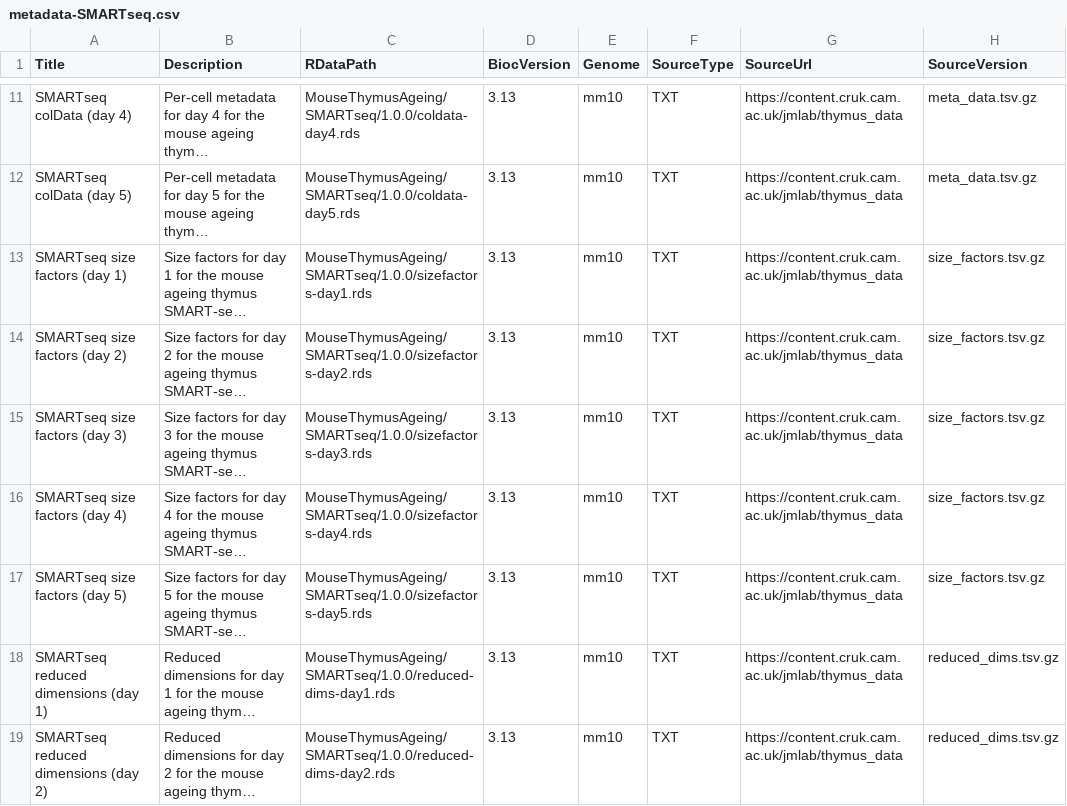
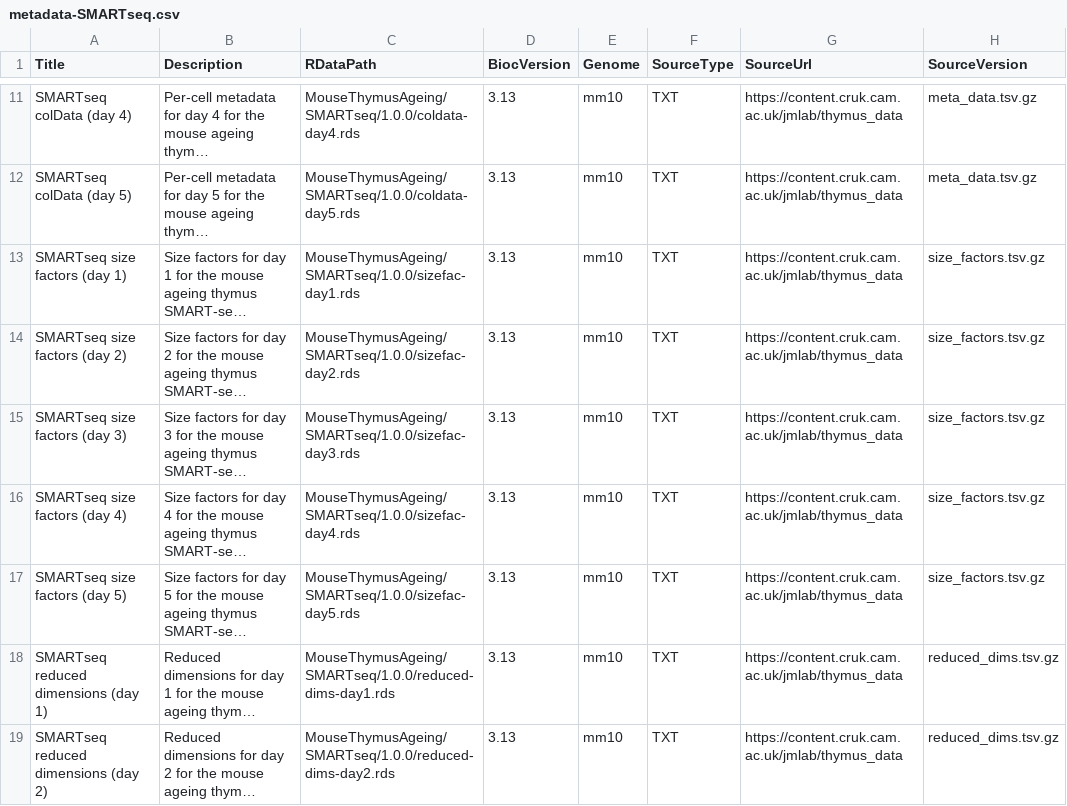
Before and after one commit to bioc/MouseThymusAgeing, a CSV file: inst/extdata/metadata-SMARTseq.csv, drawn as a sheet; only a part is shown, gaps mark what is left out; long unchanged cells end in …; the diff names each change by its address in the sheet, - before the commit and + after, or states it on an @@ line.

Commit message:
update SMARTseq meta-data

```diff
--- a/inst/extdata/metadata-SMARTseq.csv
+++ b/inst/extdata/metadata-SMARTseq.csv
-C13 (RDataPath): MouseThymusAgeing/SMARTseq/1.0.0/sizefactors-day1.rds
+C13 (RDataPath): MouseThymusAgeing/SMARTseq/1.0.0/sizefac-day1.rds
-C14 (RDataPath): MouseThymusAgeing/SMARTseq/1.0.0/sizefactors-day2.rds
+C14 (RDataPath): MouseThymusAgeing/SMARTseq/1.0.0/sizefac-day2.rds
-C15 (RDataPath): MouseThymusAgeing/SMARTseq/1.0.0/sizefactors-day3.rds
+C15 (RDataPath): MouseThymusAgeing/SMARTseq/1.0.0/sizefac-day3.rds
-C16 (RDataPath): MouseThymusAgeing/SMARTseq/1.0.0/sizefactors-day4.rds
+C16 (RDataPath): MouseThymusAgeing/SMARTseq/1.0.0/sizefac-day4.rds
-C17 (RDataPath): MouseThymusAgeing/SMARTseq/1.0.0/sizefactors-day5.rds
+C17 (RDataPath): MouseThymusAgeing/SMARTseq/1.0.0/sizefac-day5.rds
```
